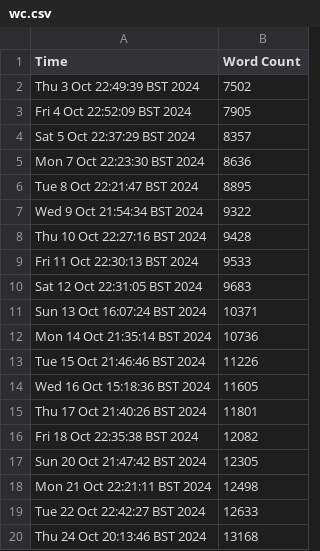
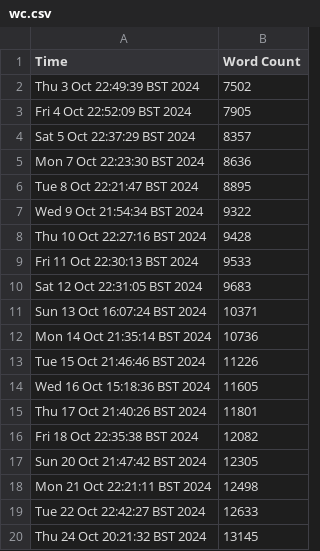
Before and after one commit to harryhanYuhao/guide_for_self_studying_programming, a CSV file: log/wc.csv, drawn as a sheet.

Commit message:
fix typos

```diff
--- a/log/wc.csv
+++ b/log/wc.csv
@@ -19,2 +19,2 @@ Mon 21 Oct 22:21:11 BST 2024, 12498
 Tue 22 Oct 22:42:27 BST 2024, 12633
-Thu 24 Oct 20:13:46 BST 2024, 13168
+Thu 24 Oct 20:21:32 BST 2024, 13145
```
Also changed, not shown: 1 other file.
